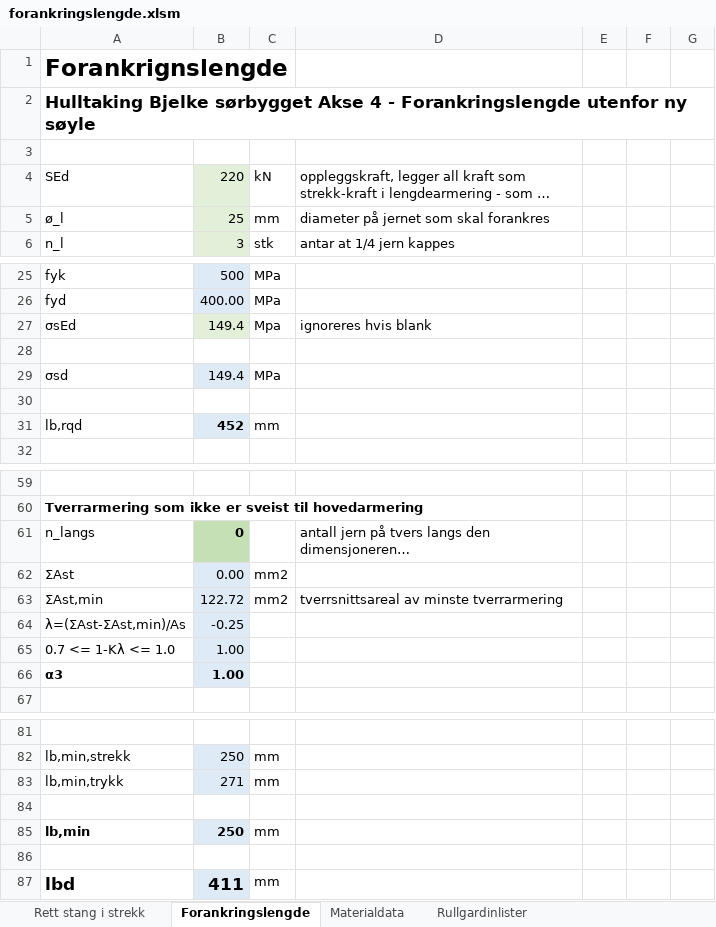
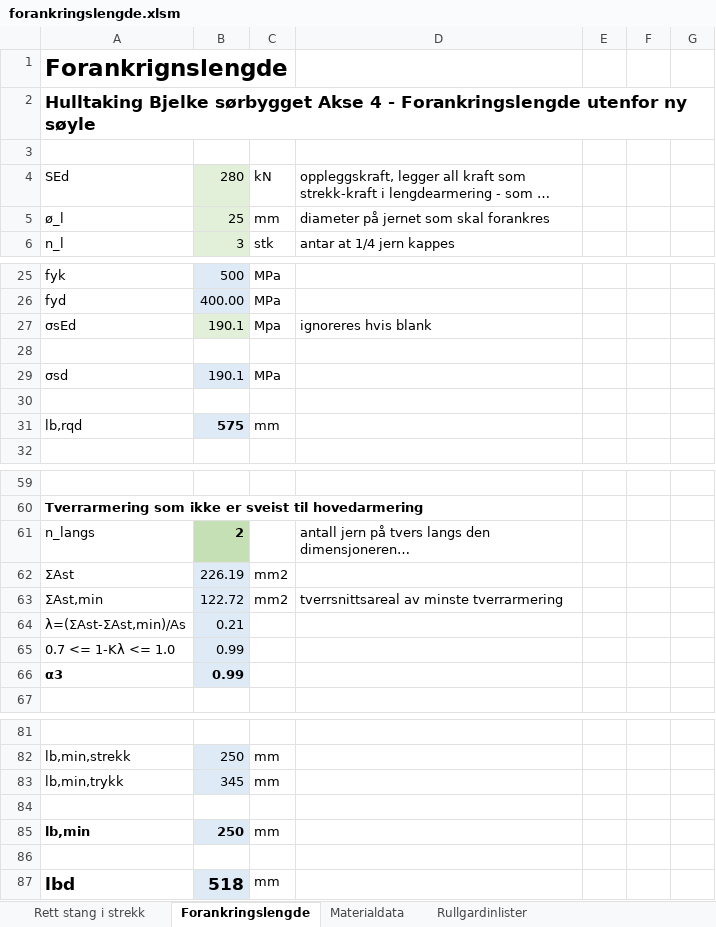
Before and after one commit to magnusfjeldolsen/structural_tools, an Excel workbook: concrete_anchorage_length/forankringslengde.xlsm, sheet Forankringslengde, drawn as a sheet; only a part is shown, gaps mark what is left out; long unchanged cells end in …; values as stored, in another font and other column widths than the file's, no borders; charts and pictures not drawn; the diff covers the shown part only; the diff names each change by its address in the sheet, - before the commit and + after, or states it on an @@ line.

```diff
--- a/concrete_anchorage_length/forankringslengde.xlsm (sheet Forankringslengde)
+++ b/concrete_anchorage_length/forankringslengde.xlsm (sheet Forankringslengde)
-B4: 220
+B4: 280
-B27: 149.4
+B27: 190.1
-B29: 149.4
+B29: 190.1
-B31: 452
+B31: 575
-B61: 0
+B61: 2
-B62: 0.00
+B62: 226.19
-B64: -0.25
+B64: 0.21
-B65:B66: 1.00
+B65:B66: 0.99
-B83: 271
+B83: 345
-B87: 411
+B87: 518
```
Also changed, not shown: 2 edited cells elsewhere in this sheet, 4 other files.
